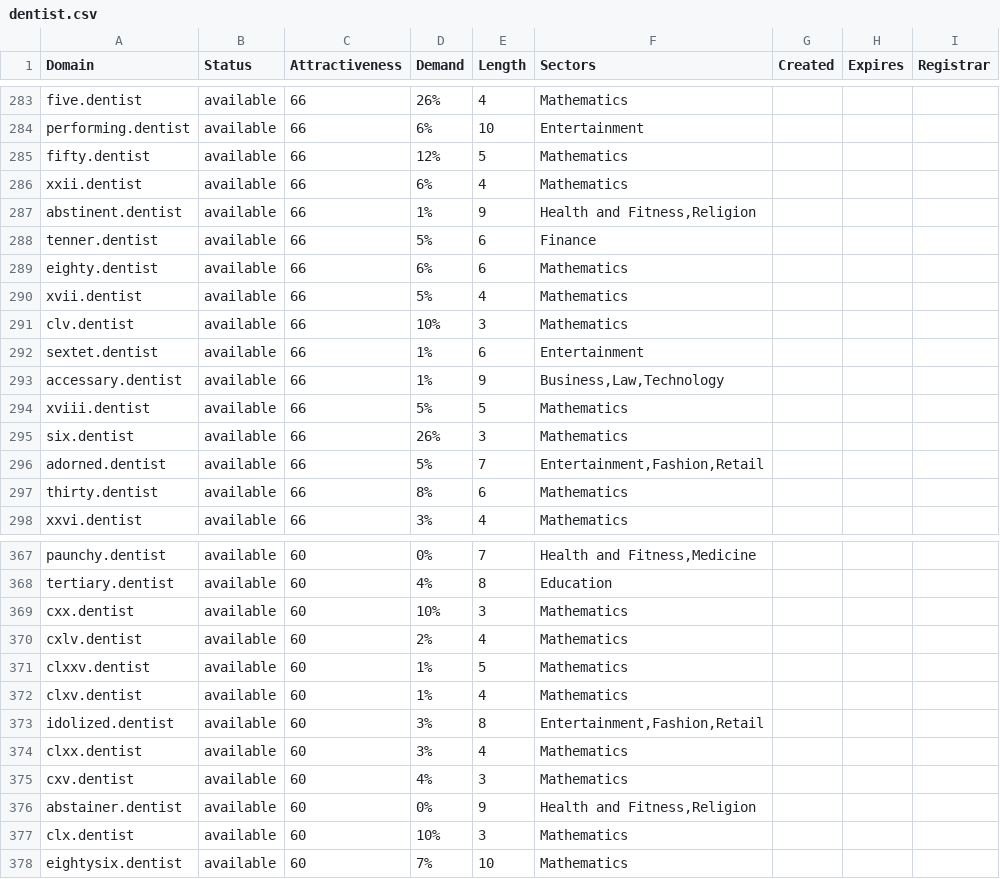
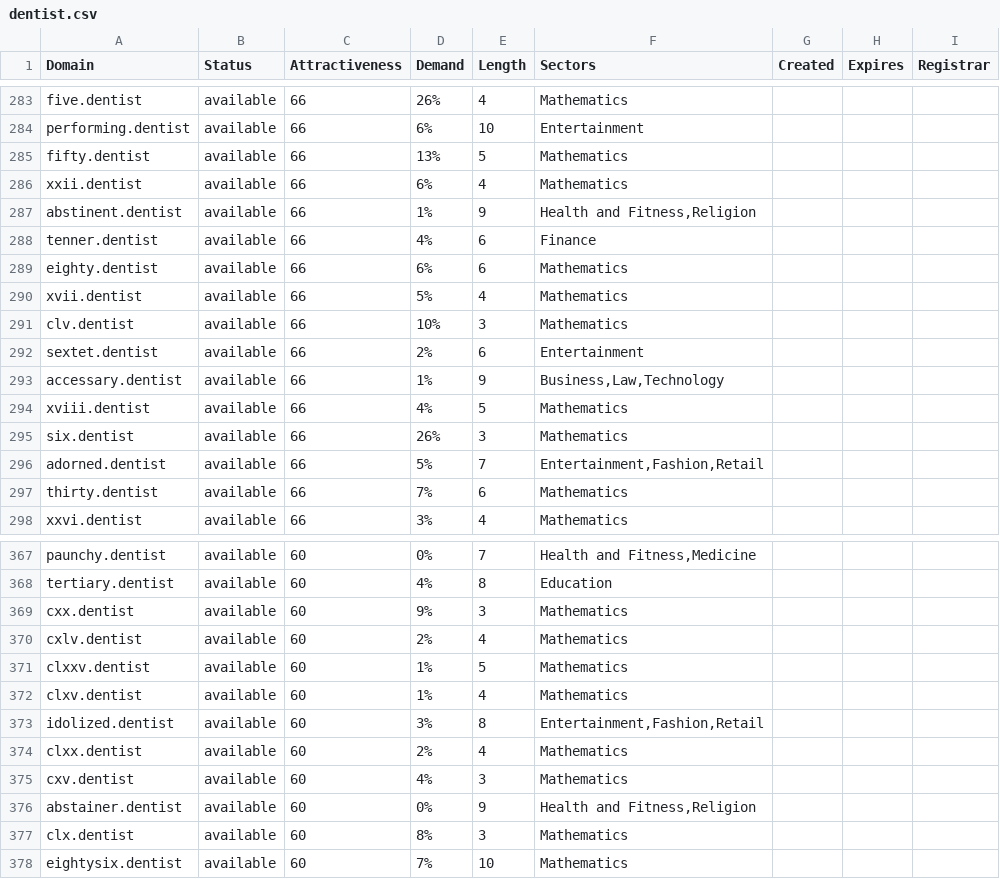
Before and after one commit to UniqueDomains/dentist-oneword-domains, a CSV file: dentist.csv, drawn as a sheet; only a part is shown, gaps mark what is left out; the diff covers the shown part only.

```diff
--- a/dentist.csv
+++ b/dentist.csv
@@ -284,6 +284,6 @@ five.dentist,available,66,26%,4,Mathematics,,,
 performing.dentist,available,66,6%,10,Entertainment,,,
-fifty.dentist,available,66,12%,5,Mathematics,,,
+fifty.dentist,available,66,13%,5,Mathematics,,,
 xxii.dentist,available,66,6%,4,Mathematics,,,
 abstinent.dentist,available,66,1%,9,"Health and Fitness,Religion",,,
-tenner.dentist,available,66,5%,6,Finance,,,
+tenner.dentist,available,66,4%,6,Finance,,,
 eighty.dentist,available,66,6%,6,Mathematics,,,
@@ -291,8 +291,8 @@ xvii.dentist,available,66,5%,4,Mathematics,,,
 clv.dentist,available,66,10%,3,Mathematics,,,
-sextet.dentist,available,66,1%,6,Entertainment,,,
+sextet.dentist,available,66,2%,6,Entertainment,,,
 accessary.dentist,available,66,1%,9,"Business,Law,Technology",,,
-xviii.dentist,available,66,5%,5,Mathematics,,,
+xviii.dentist,available,66,4%,5,Mathematics,,,
 six.dentist,available,66,26%,3,Mathematics,,,
 adorned.dentist,available,66,5%,7,"Entertainment,Fashion,Retail",,,
-thirty.dentist,available,66,8%,6,Mathematics,,,
+thirty.dentist,available,66,7%,6,Mathematics,,,
 xxvi.dentist,available,66,3%,4,Mathematics,,,
@@ -368,3 +368,3 @@ paunchy.dentist,available,60,0%,7,"Health and Fitness,Medicine",,,
 tertiary.dentist,available,60,4%,8,Education,,,
-cxx.dentist,available,60,10%,3,Mathematics,,,
+cxx.dentist,available,60,9%,3,Mathematics,,,
 cxlv.dentist,available,60,2%,4,Mathematics,,,
@@ -373,6 +373,6 @@ clxv.dentist,available,60,1%,4,Mathematics,,,
 idolized.dentist,available,60,3%,8,"Entertainment,Fashion,Retail",,,
-clxx.dentist,available,60,3%,4,Mathematics,,,
+clxx.dentist,available,60,2%,4,Mathematics,,,
 cxv.dentist,available,60,4%,3,Mathematics,,,
 abstainer.dentist,available,60,0%,9,"Health and Fitness,Religion",,,
-clx.dentist,available,60,10%,3,Mathematics,,,
+clx.dentist,available,60,8%,3,Mathematics,,,
 eightysix.dentist,available,60,7%,10,Mathematics,,,
```
Also changed, not shown: 53 edited cells elsewhere in this file, 2 other files.
